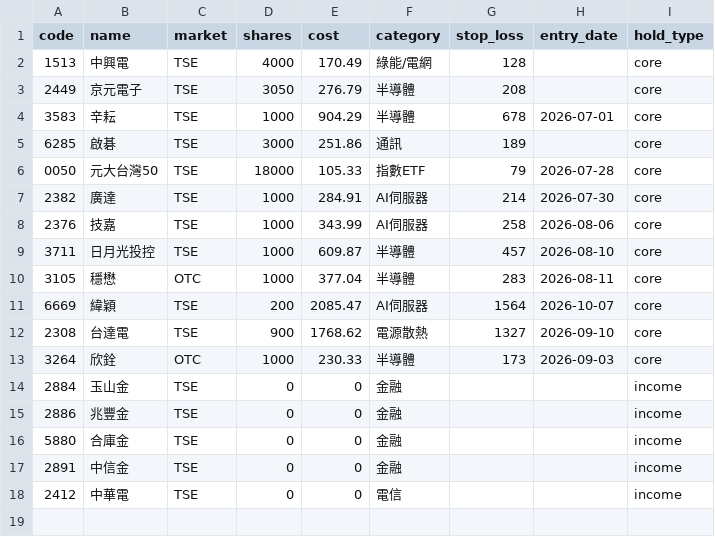
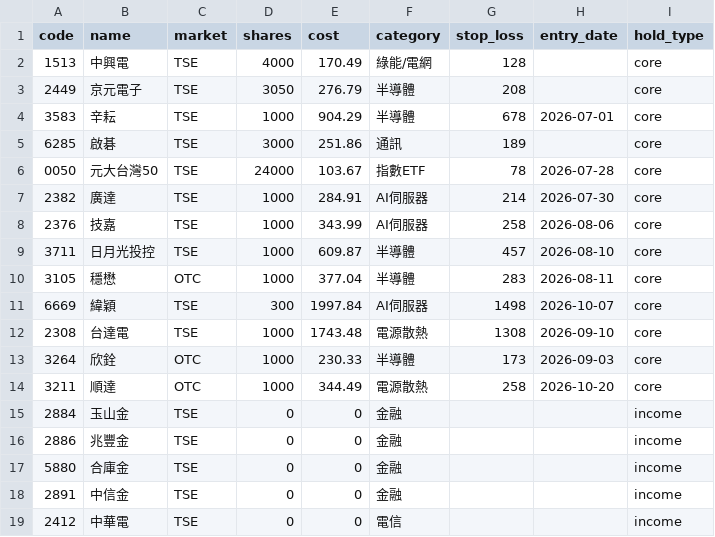
Before and after one commit to zooboo81-dev/stock_monitor, a CSV file: portfolio.csv, drawn as a sheet.

```diff
--- a/portfolio.csv
+++ b/portfolio.csv
@@ -5,3 +5,3 @@ code,name,market,shares,cost,category,stop_loss,entry_date,hold_type
 6285,啟碁,TSE,3000,251.86,通訊,189,,core
-0050,元大台灣50,TSE,18000,105.33,指數ETF,79,2026-07-28,core
+0050,元大台灣50,TSE,24000,103.67,指數ETF,78,2026-07-28,core
 2382,廣達,TSE,1000,284.91,AI伺服器,214,2026-07-30,core
@@ -10,5 +10,6 @@ code,name,market,shares,cost,category,stop_loss,entry_date,hold_type
 3105,穩懋,OTC,1000,377.04,半導體,283,2026-08-11,core
-6669,緯穎,TSE,200,2085.47,AI伺服器,1564,2026-10-07,core
-2308,台達電,TSE,900,1768.62,電源散熱,1327,2026-09-10,core
+6669,緯穎,TSE,300,1997.84,AI伺服器,1498,2026-10-07,core
+2308,台達電,TSE,1000,1743.48,電源散熱,1308,2026-09-10,core
 3264,欣銓,OTC,1000,230.33,半導體,173,2026-09-03,core
+3211,順達,OTC,1000,344.49,電源散熱,258,2026-10-20,core
 2884,玉山金,TSE,0,0,金融,,,income
```
